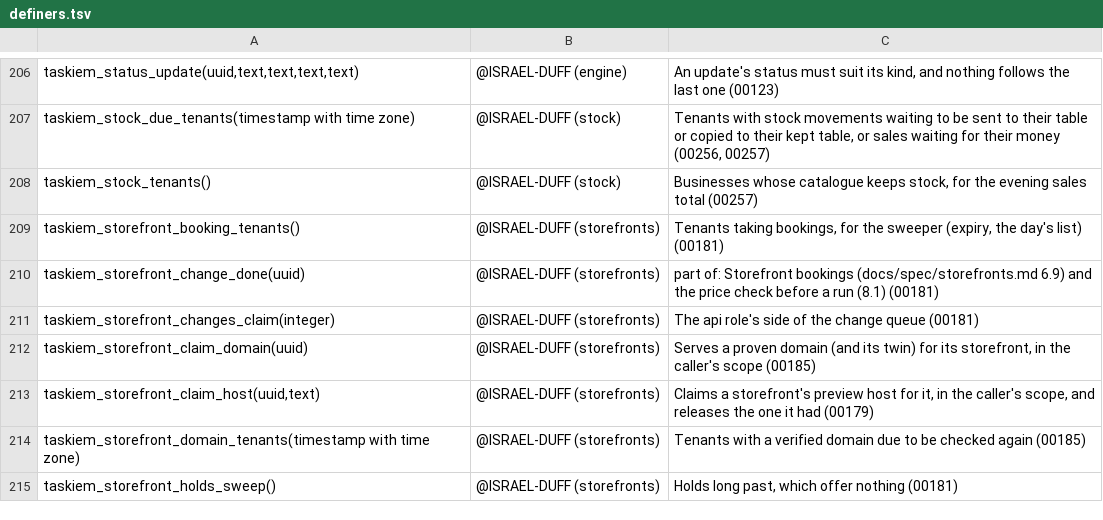
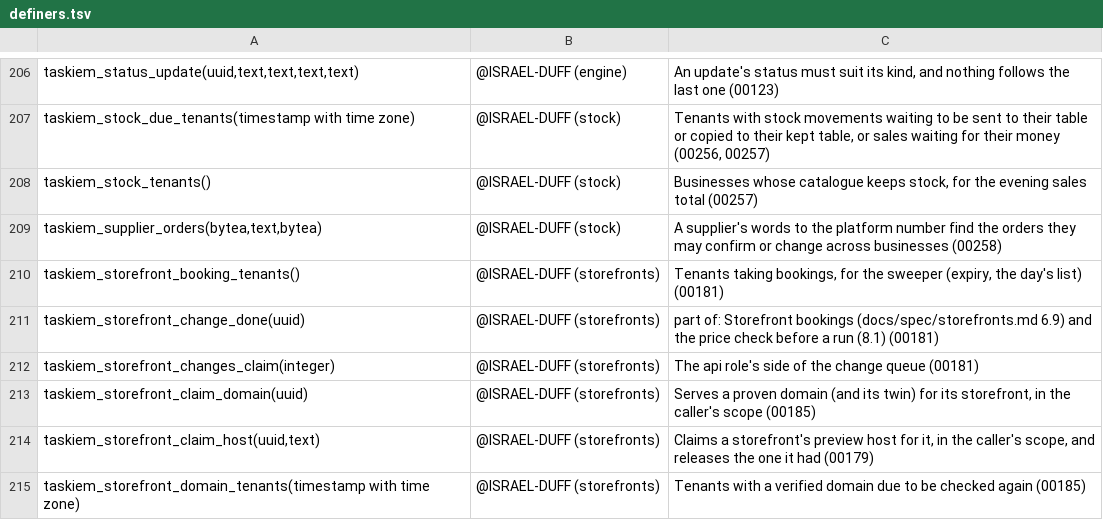
Before and after one commit to ISRAEL-DUFF/taskiem, a TSV file: engine/db/definers.tsv, drawn as a sheet; only a part is shown, gaps mark what is left out; the shorter side is filled out with more unchanged rows.

```diff
--- a/engine/db/definers.tsv
+++ b/engine/db/definers.tsv
@@ -208,2 +208,3 @@ taskiem_stock_due_tenants(timestamp with time zone)	@ISRAEL-DUFF (stock)	Tenants
 taskiem_stock_tenants()	@ISRAEL-DUFF (stock)	Businesses whose catalogue keeps stock, for the evening sales total (00257)
+taskiem_supplier_orders(bytea,text,bytea)	@ISRAEL-DUFF (stock)	A supplier's words to the platform number find the orders they may confirm or change across businesses (00258)
 taskiem_storefront_booking_tenants()	@ISRAEL-DUFF (storefronts)	Tenants taking bookings, for the sweeper (expiry, the day's list) (00181)
```
Also changed, not shown: 47 other files.
